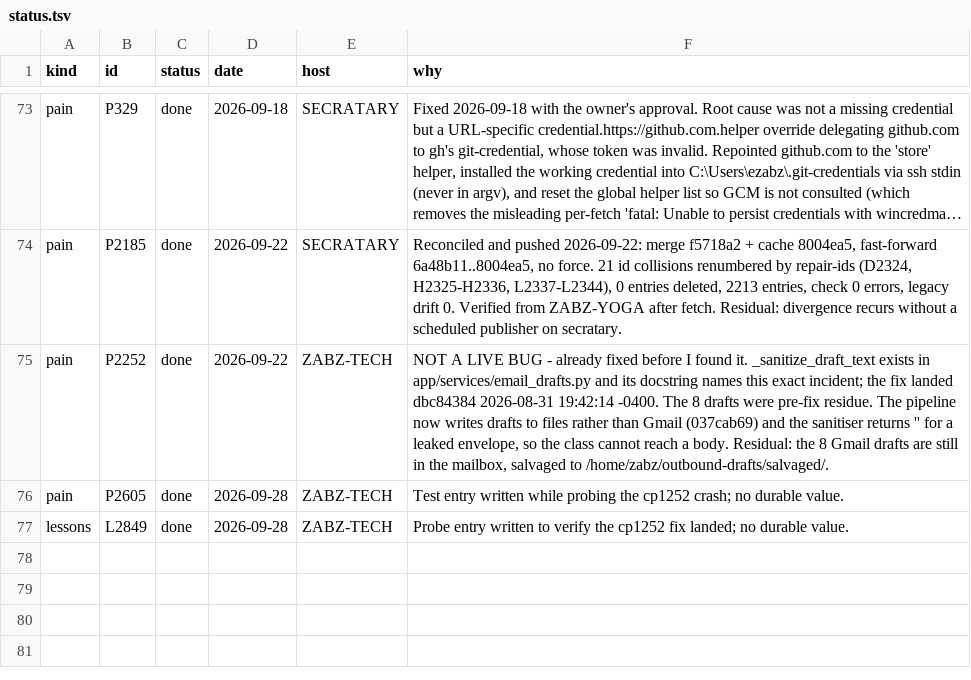
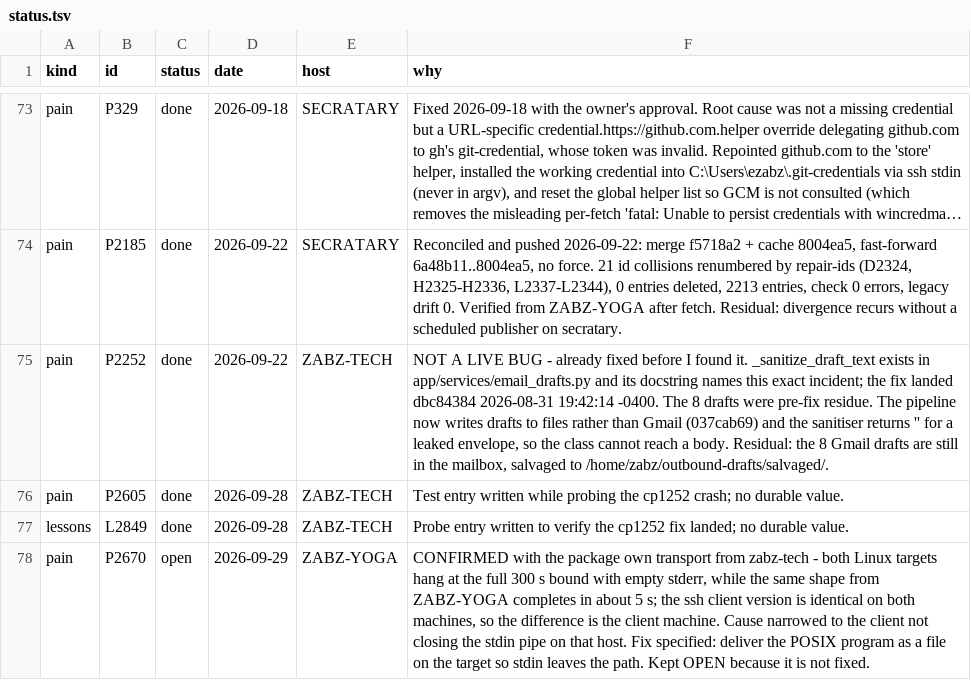
Before and after one commit to lakewoodphone/harness-config, a TSV file: journal/state/status.tsv, drawn as a sheet; only a part is shown, gaps mark what is left out; long unchanged cells end in ….

Commit message:
journal: L3065 confirms the desktop stdin hazard with the package's own transport and refutes the client-version hypothesis

```diff
--- a/journal/state/status.tsv
+++ b/journal/state/status.tsv
@@ -77 +77,2 @@ pain	P2605	done	2026-09-28	ZABZ-TECH	Test entry written while probing the cp1252
 lessons	L2849	done	2026-09-28	ZABZ-TECH	Probe entry written to verify the cp1252 fix landed; no durable value.
+pain	P2670	open	2026-09-29	ZABZ-YOGA	CONFIRMED with the package own transport from zabz-tech - both Linux targets hang at the full 300 s bound with empty stderr, while the same shape from ZABZ-YOGA completes in about 5 s; the ssh client version is identical on both machines, so the difference is the client machine. Cause narrowed to the client not closing the stdin pipe on that host. Fix specified: deliver the POSIX program as a file on the target so stdin leaves the path. Kept OPEN because it is not fixed.
```
Also changed, not shown: journal/index/entries.tsv, 3 other files.
